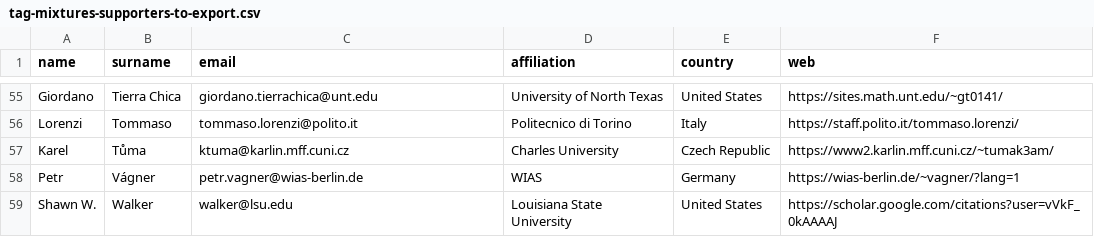
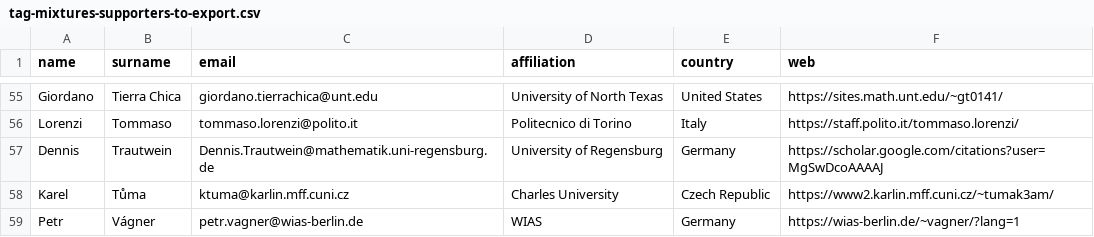
Before and after one commit to ems-tag-mixtures/ems-tag-mixtures.github.io, a CSV file: _data/tag-mixtures-supporters-to-export.csv, drawn as a sheet; only a part is shown, gaps mark what is left out; the shorter side is filled out with more unchanged rows.

Commit message:
Dennis Trautwein.

```diff
--- a/_data/tag-mixtures-supporters-to-export.csv
+++ b/_data/tag-mixtures-supporters-to-export.csv
@@ -56,2 +56,3 @@ Giordano,Tierra Chica,giordano.tierrachica@unt.edu,University of North Texas,Uni
 Lorenzi,Tommaso,tommaso.lorenzi@polito.it,Politecnico di Torino,Italy,https://staff.polito.it/tommaso.lorenzi/
+Dennis,Trautwein,Dennis.Trautwein@mathematik.uni-regensburg.de,University of Regensburg,Germany,https://scholar.google.com/citations?user=MgSwDcoAAAAJ
 Karel,Tůma,ktuma@karlin.mff.cuni.cz,Charles University,Czech Republic,https://www2.karlin.mff.cuni.cz/~tumak3am/
```
